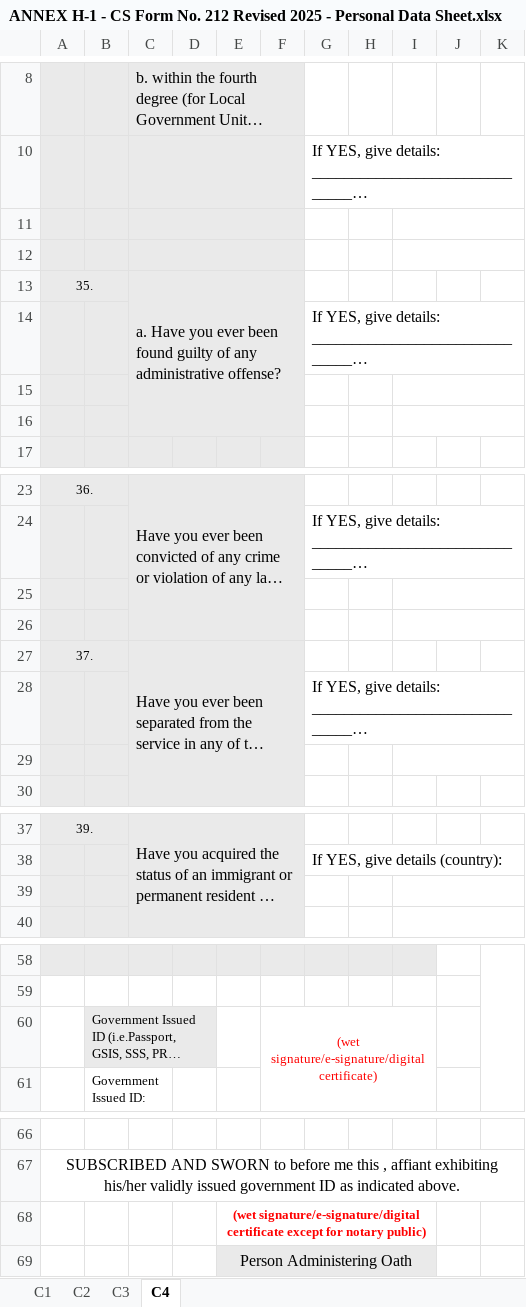
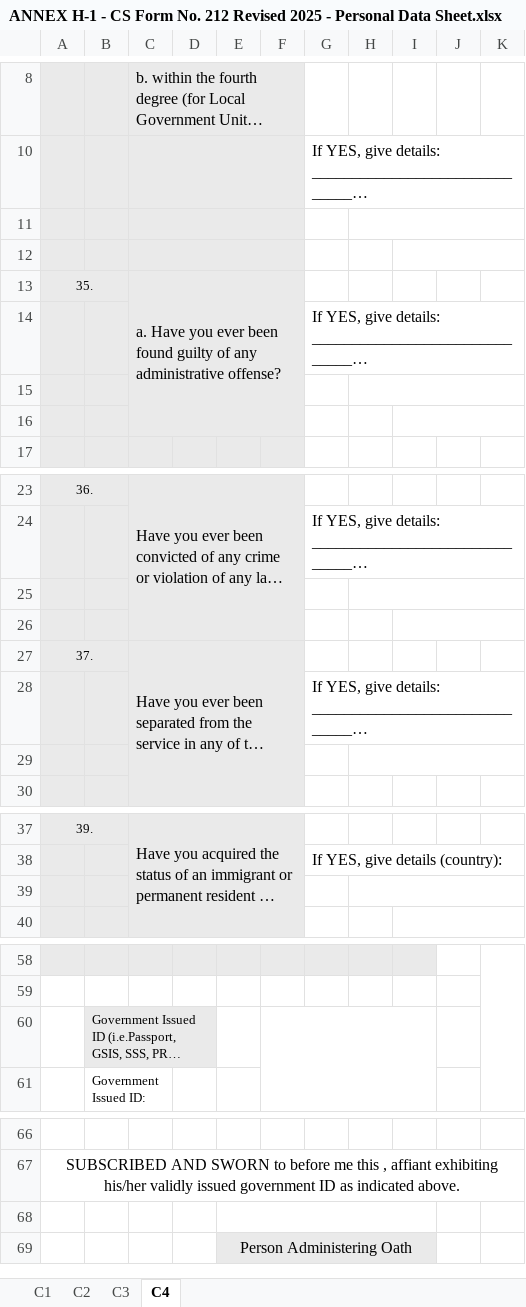
Before and after one commit to Rhyix/DILG-CAR, an Excel workbook: ANNEX H-1 - CS Form No. 212 Revised 2025 - Personal Data Sheet.xlsx, sheet C4, drawn as a sheet; only a part is shown, gaps mark what is left out; long unchanged cells end in …; values as stored, in another font and other column widths than the file's, no borders; charts and pictures not drawn; the diff names each change by its address in the sheet, - before the commit and + after, or states it on an @@ line.

Commit message:
UPDATED EXCEL TEMPLATE

```diff
--- a/ANNEX H-1 - CS Form No. 212 Revised 2025 - Personal Data Sheet.xlsx (sheet C4)
+++ b/ANNEX H-1 - CS Form No. 212 Revised 2025 - Personal Data Sheet.xlsx (sheet C4)
+H11:K11 merged
-I11:K11 merged
+H15:K15 merged
-I15:K15 merged
+H25:K25 merged
-I25:K25 merged
+H29:K29 merged
-I29:K29 merged
+H39:K39 merged
-I39:K39 merged
-F60: (wet signature/e-signature/digital certificate)
+F60: (empty)
-E68: (wet signature/e-signature/digital certificate except for notary public)
+E68: (empty)
```
Also changed, not shown: sheet C1, sheet C3, sheet C2, charts or pictures.
